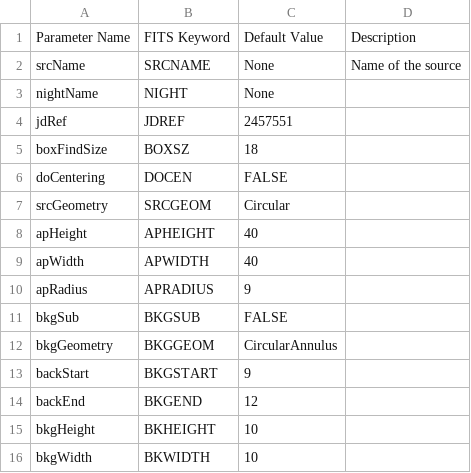
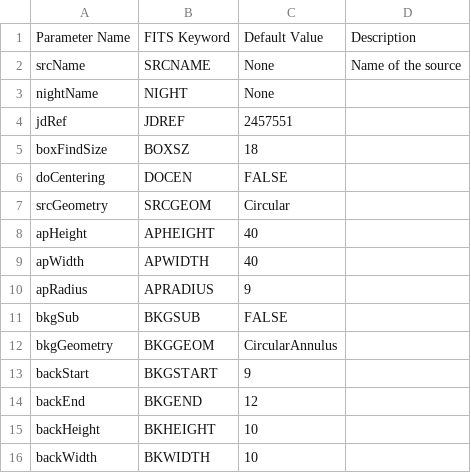
Before and after one commit to eas342/tshirt, a CSV file: tser_tools/parameters/phot_params/keywords_for_phot_pipeline.csv, drawn as a sheet.

Commit message:
fixed up typo in the Keywords in the CSV file

```diff
--- a/tser_tools/parameters/phot_params/keywords_for_phot_pipeline.csv
+++ b/tser_tools/parameters/phot_params/keywords_for_phot_pipeline.csv
@@ -14,3 +14,3 @@ backStart,BKGSTART,9,
 backEnd,BKGEND,12,
-bkgHeight,BKHEIGHT,10,
-bkgWidth,BKWIDTH,10,
+backHeight,BKHEIGHT,10,
+backWidth,BKWIDTH,10,
```
